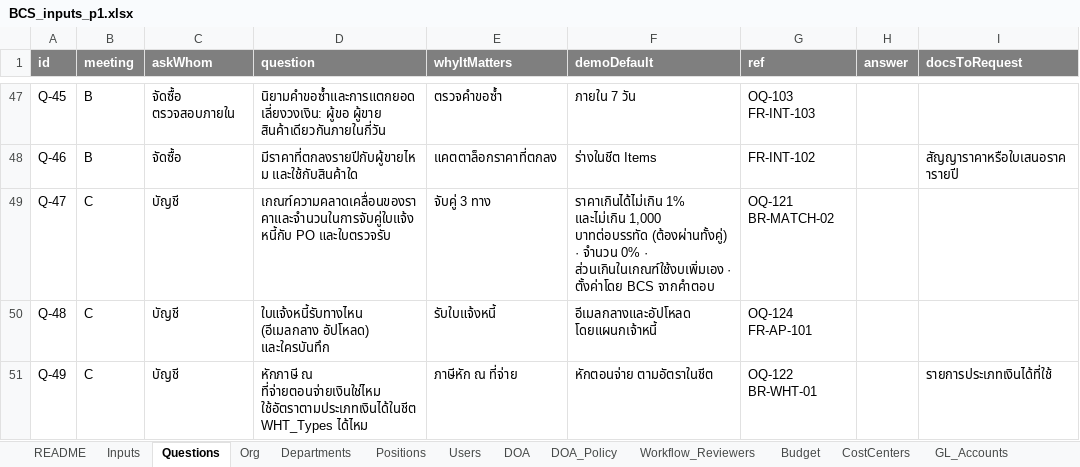
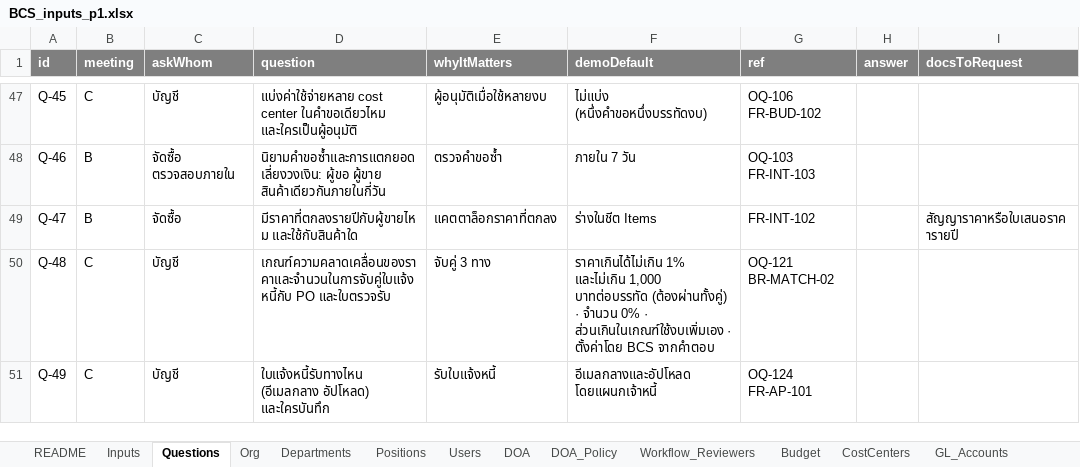
Before and after one commit to keng-tavorn/bcs, an Excel workbook: docs/inputs/BCS_inputs_p1.xlsx, sheet Questions, drawn as a sheet; only a part is shown, gaps mark what is left out; values as stored, in another font and other column widths than the file's, no borders; the diff covers the shown part only; the diff names each change by its address in the sheet, - before the commit and + after, or states it on an @@ line.

```diff
--- a/docs/inputs/BCS_inputs_p1.xlsx (sheet Questions)
+++ b/docs/inputs/BCS_inputs_p1.xlsx (sheet Questions)
-B47 (meeting): B
+B47 (meeting): C
-C47 (askWhom): จัดซื้อ ตรวจสอบภายใน
+C47 (askWhom): บัญชี
-D47 (question): นิยามคำขอซ้ำและการแตกยอดเลี่ยงวงเงิน: ผู้ขอ ผู้ขาย สินค้าเดียวกันภายในกี่วัน
+D47 (question): แบ่งค่าใช้จ่ายหลาย cost center ในคำขอเดียวไหม และใครเป็นผู้อนุมัติ
-E47 (whyItMatters): ตรวจคำขอซ้ำ
+E47 (whyItMatters): ผู้อนุมัติเมื่อใช้หลายงบ
-F47 (demoDefault): ภายใน 7 วัน
+F47 (demoDefault): ไม่แบ่ง (หนึ่งคำขอหนึ่งบรรทัดงบ)
-G47 (ref): OQ-103 FR-INT-103
+G47 (ref): OQ-106 FR-BUD-102
-C48 (askWhom): จัดซื้อ
+C48 (askWhom): จัดซื้อ ตรวจสอบภายใน
-D48 (question): มีราคาที่ตกลงรายปีกับผู้ขายไหม และใช้กับสินค้าใด
+D48 (question): นิยามคำขอซ้ำและการแตกยอดเลี่ยงวงเงิน: ผู้ขอ ผู้ขาย สินค้าเดียวกันภายในกี่วัน
-E48 (whyItMatters): แคตตาล็อกราคาที่ตกลง
+E48 (whyItMatters): ตรวจคำขอซ้ำ
-F48 (demoDefault): ร่างในชีต Items
+F48 (demoDefault): ภายใน 7 วัน
-G48 (ref): FR-INT-102
+G48 (ref): OQ-103 FR-INT-103
-I48 (docsToRequest): สัญญาราคาหรือใบเสนอราคารายปี
+I48 (docsToRequest): (empty)
-B49 (meeting): C
+B49 (meeting): B
-C49 (askWhom): บัญชี
+C49 (askWhom): จัดซื้อ
-D49 (question): เกณฑ์ความคลาดเคลื่อนของราคาและจำนวนในการจับคู่ใบแจ้งหนี้กับ PO และใบตรวจรับ
+D49 (question): มีราคาที่ตกลงรายปีกับผู้ขายไหม และใช้กับสินค้าใด
-E49 (whyItMatters): จับคู่ 3 ทาง
+E49 (whyItMatters): แคตตาล็อกราคาที่ตกลง
-F49 (demoDefault): ราคาเกินได้ไม่เกิน 1% และไม่เกิน 1,000 บาทต่อบรรทัด (ต้องผ่านทั้งคู่) · จำนวน 0% · ส่วนเกินในเกณฑ์ใช้งบเพิ่มเอง · ตั้งค่าโดย BCS จากคำตอบ
+F49 (demoDefault): ร่างในชีต Items
-G49 (ref): OQ-121 BR-MATCH-02
+G49 (ref): FR-INT-102
-I49 (docsToRequest): (empty)
+I49 (docsToRequest): สัญญาราคาหรือใบเสนอราคารายปี
-D50 (question): ใบแจ้งหนี้รับทางไหน (อีเมลกลาง อัปโหลด) และใครบันทึก
+D50 (question): เกณฑ์ความคลาดเคลื่อนของราคาและจำนวนในการจับคู่ใบแจ้งหนี้กับ PO และใบตรวจรับ
-E50 (whyItMatters): รับใบแจ้งหนี้
+E50 (whyItMatters): จับคู่ 3 ทาง
-F50 (demoDefault): อีเมลกลางและอัปโหลด โดยแผนกเจ้าหนี้
+F50 (demoDefault): ราคาเกินได้ไม่เกิน 1% และไม่เกิน 1,000 บาทต่อบรรทัด (ต้องผ่านทั้งคู่) · จำนวน 0% · ส่วนเกินในเกณฑ์ใช้งบเพิ่มเอง · ตั้งค่าโดย BCS จากคำตอบ
-G50 (ref): OQ-124 FR-AP-101
+G50 (ref): OQ-121 BR-MATCH-02
-D51 (question): หักภาษี ณ ที่จ่ายตอนจ่ายเงินใช่ไหม ใช้อัตราตามประเภทเงินได้ในชีต WHT_Types ได้ไหม
+D51 (question): ใบแจ้งหนี้รับทางไหน (อีเมลกลาง อัปโหลด) และใครบันทึก
-E51 (whyItMatters): ภาษีหัก ณ ที่จ่าย
+E51 (whyItMatters): รับใบแจ้งหนี้
-F51 (demoDefault): หักตอนจ่าย ตามอัตราในชีต
+F51 (demoDefault): อีเมลกลางและอัปโหลด โดยแผนกเจ้าหนี้
-G51 (ref): OQ-122 BR-WHT-01
+G51 (ref): OQ-124 FR-AP-101
-I51 (docsToRequest): รายการประเภทเงินได้ที่ใช้
+I51 (docsToRequest): (empty)
```
Also changed, not shown: 1 added row and 507 edited cells elsewhere in this sheet, docs/inputs/BCS_inputs_real_template.xlsx, 33 other files.
